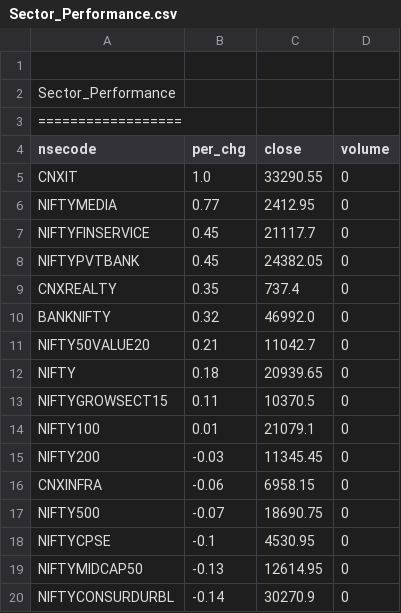
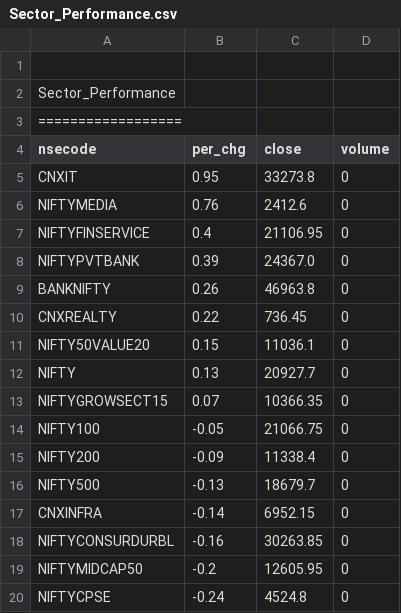
Before and after one commit to satishcse/mkt_updates, a CSV file: Sector_Performance.csv, drawn as a sheet; only a part is shown; the diff covers the shown part only.

```diff
--- a/Sector_Performance.csv
+++ b/Sector_Performance.csv
@@ -4,17 +4,17 @@ Sector_Performance,,,,
 nsecode,per_chg,close,volume
-CNXIT,1.0,33290.55,0
-NIFTYMEDIA,0.77,2412.95,0
-NIFTYFINSERVICE,0.45,21117.7,0
-NIFTYPVTBANK,0.45,24382.05,0
-CNXREALTY,0.35,737.4,0
-BANKNIFTY,0.32,46992.0,0
-NIFTY50VALUE20,0.21,11042.7,0
-NIFTY,0.18,20939.65,0
-NIFTYGROWSECT15,0.11,10370.5,0
-NIFTY100,0.01,21079.1,0
-NIFTY200,-0.03,11345.45,0
-CNXINFRA,-0.06,6958.15,0
-NIFTY500,-0.07,18690.75,0
-NIFTYCPSE,-0.1,4530.95,0
-NIFTYMIDCAP50,-0.13,12614.95,0
-NIFTYCONSURDURBL,-0.14,30270.9,0
+CNXIT,0.95,33273.8,0
+NIFTYMEDIA,0.76,2412.6,0
+NIFTYFINSERVICE,0.4,21106.95,0
+NIFTYPVTBANK,0.39,24367.0,0
+BANKNIFTY,0.26,46963.8,0
+CNXREALTY,0.22,736.45,0
+NIFTY50VALUE20,0.15,11036.1,0
+NIFTY,0.13,20927.7,0
+NIFTYGROWSECT15,0.07,10366.35,0
+NIFTY100,-0.05,21066.75,0
+NIFTY200,-0.09,11338.4,0
+NIFTY500,-0.13,18679.7,0
+CNXINFRA,-0.14,6952.15,0
+NIFTYCONSURDURBL,-0.16,30263.85,0
+NIFTYMIDCAP50,-0.2,12605.95,0
+NIFTYCPSE,-0.24,4524.8,0
```
Also changed, not shown: 3 added rows, 3 removed rows and 20 edited cells elsewhere in this file, 5 other files.
